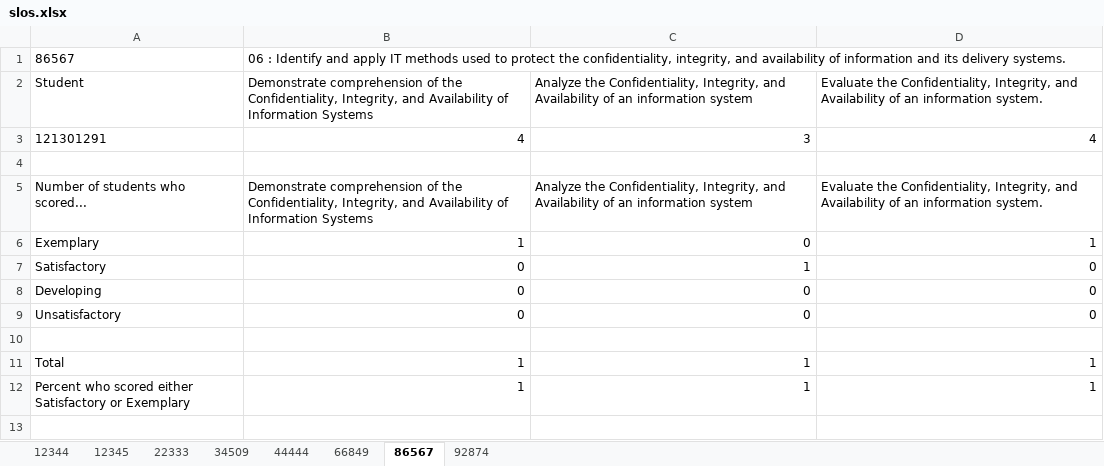
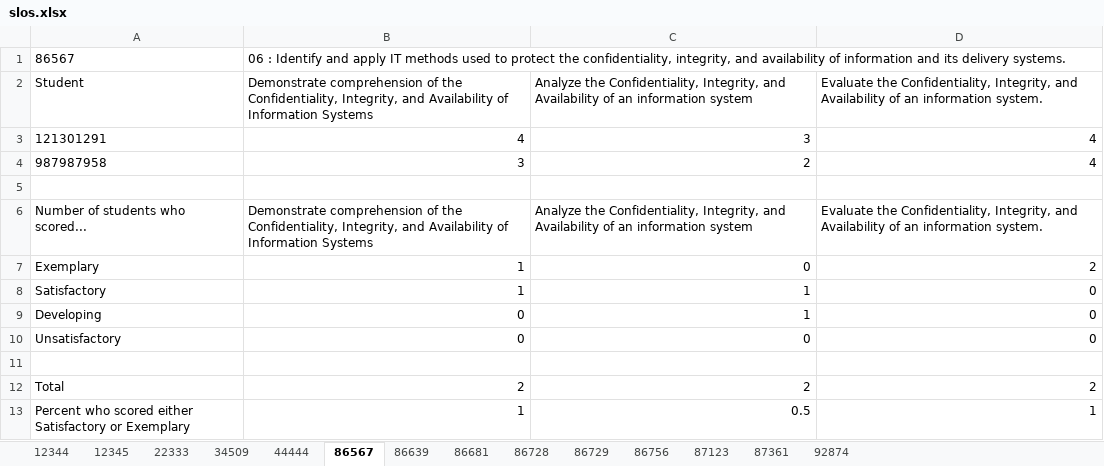
Before and after one commit to omegadeep10/slo-rest-api, an Excel workbook: static/slos.xlsx, sheet 86567, drawn as a sheet; values as stored, in another font and other column widths than the file's, no borders; addresses are those after the commit; the diff names each change by its address in the sheet, - before the commit and + after, or states it on an @@ line.

```diff
--- a/static/slos.xlsx (sheet 86567)
+++ b/static/slos.xlsx (sheet 86567)
-sheet tab: 66849
+sheet tab: 86639
+sheet tab: 86681
+sheet tab: 86728
+sheet tab: 86729
+sheet tab: 86756
+sheet tab: 87123
+sheet tab: 87361
+row 4: 987987958 | 3 | 2 | 4
-D7: 1
+D7: 2
-B8: 0
+B8: 1
-C9: 0
+C9: 1
-B12: 1
+B12: 2
-C12: 1
+C12: 2
-D12: 1
+D12: 2
-C13: 1
+C13: 0.5
```
Also changed, not shown: sheet 12345, sheet 22333, sheet 92874, 1 other file.
